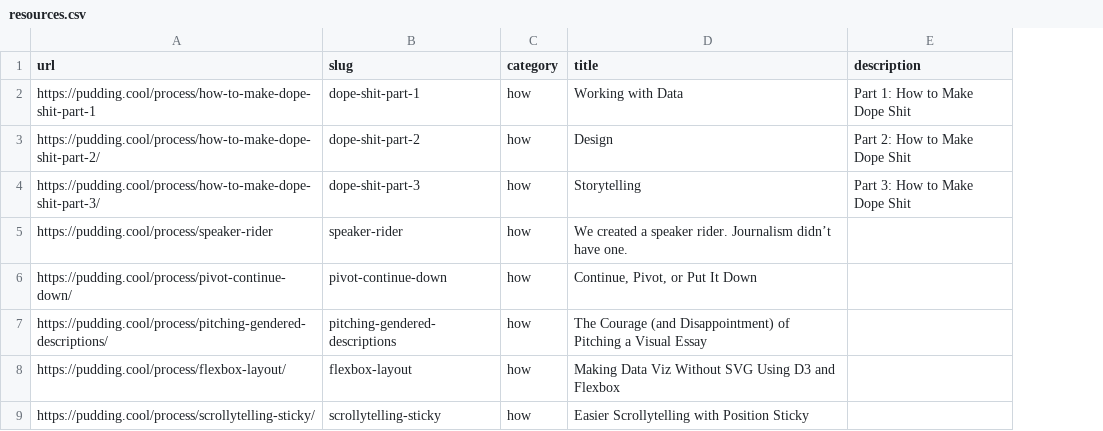
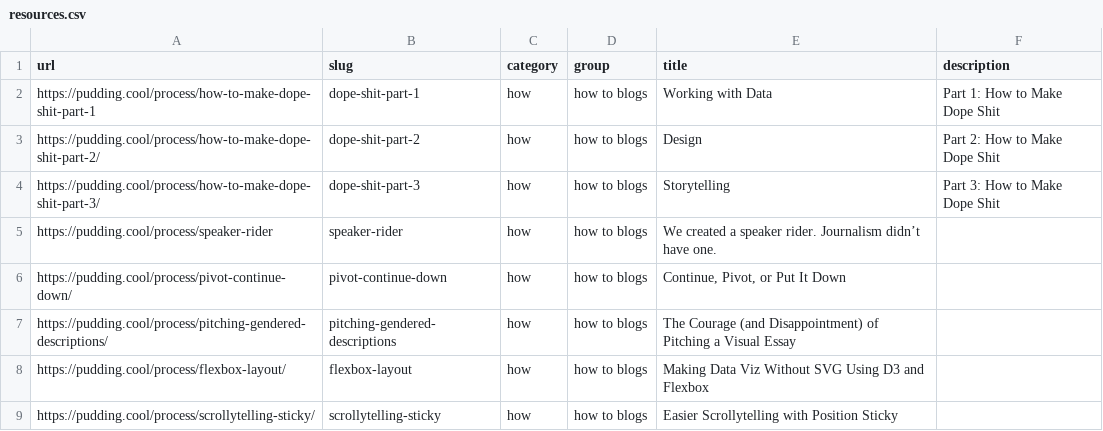
Before and after one commit to the-pudding/website, a CSV file: src/data/resources.csv, drawn as a sheet; only a part is shown; the diff names each change by its address in the sheet, - before the commit and + after, or states it on an @@ line.

Commit message:
resources

```diff
--- a/src/data/resources.csv
+++ b/src/data/resources.csv
+column D (group), rows 2-9: all how to blogs
```
Also changed, not shown: src/data/stories.csv, 12 other files.
